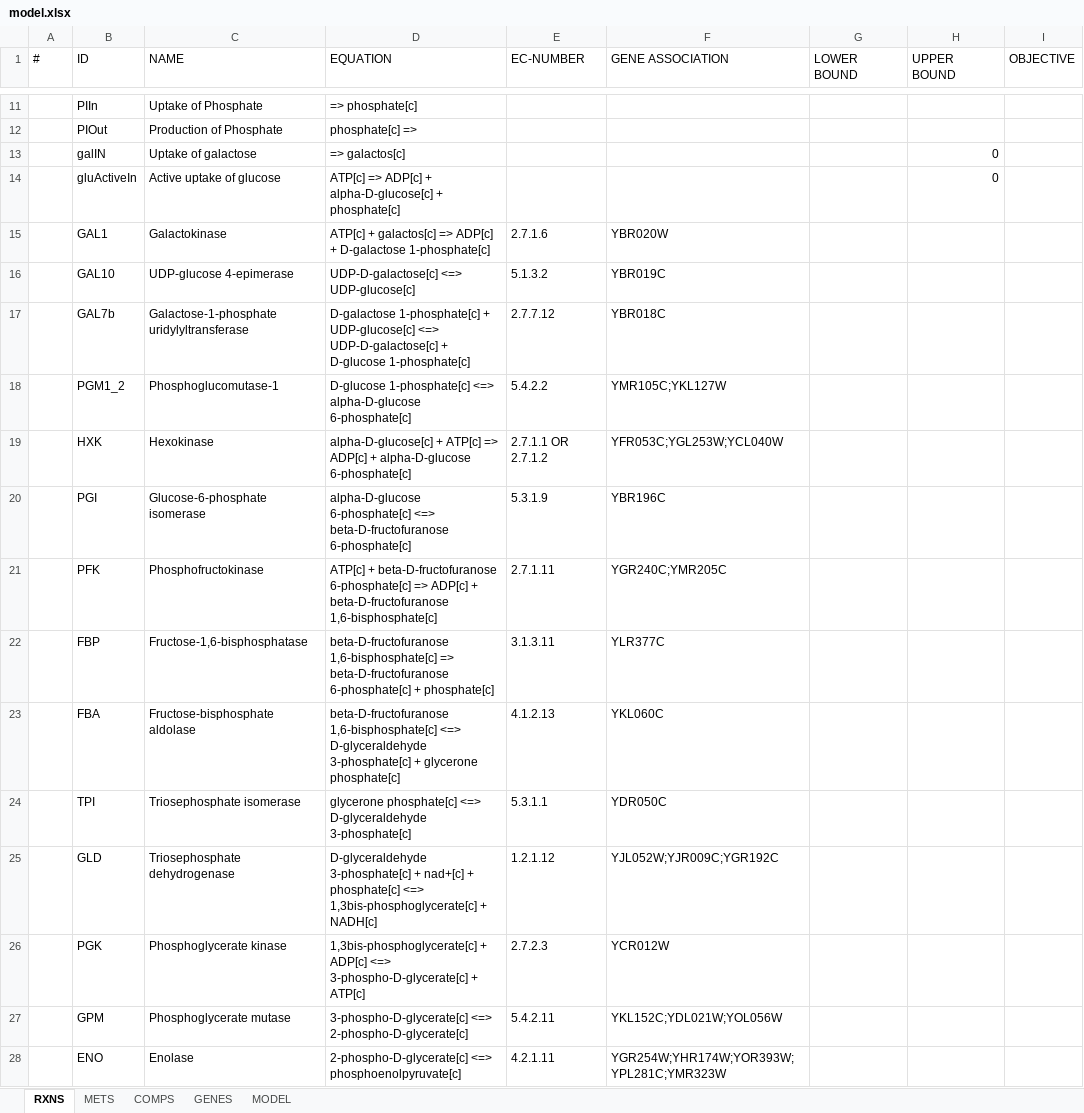
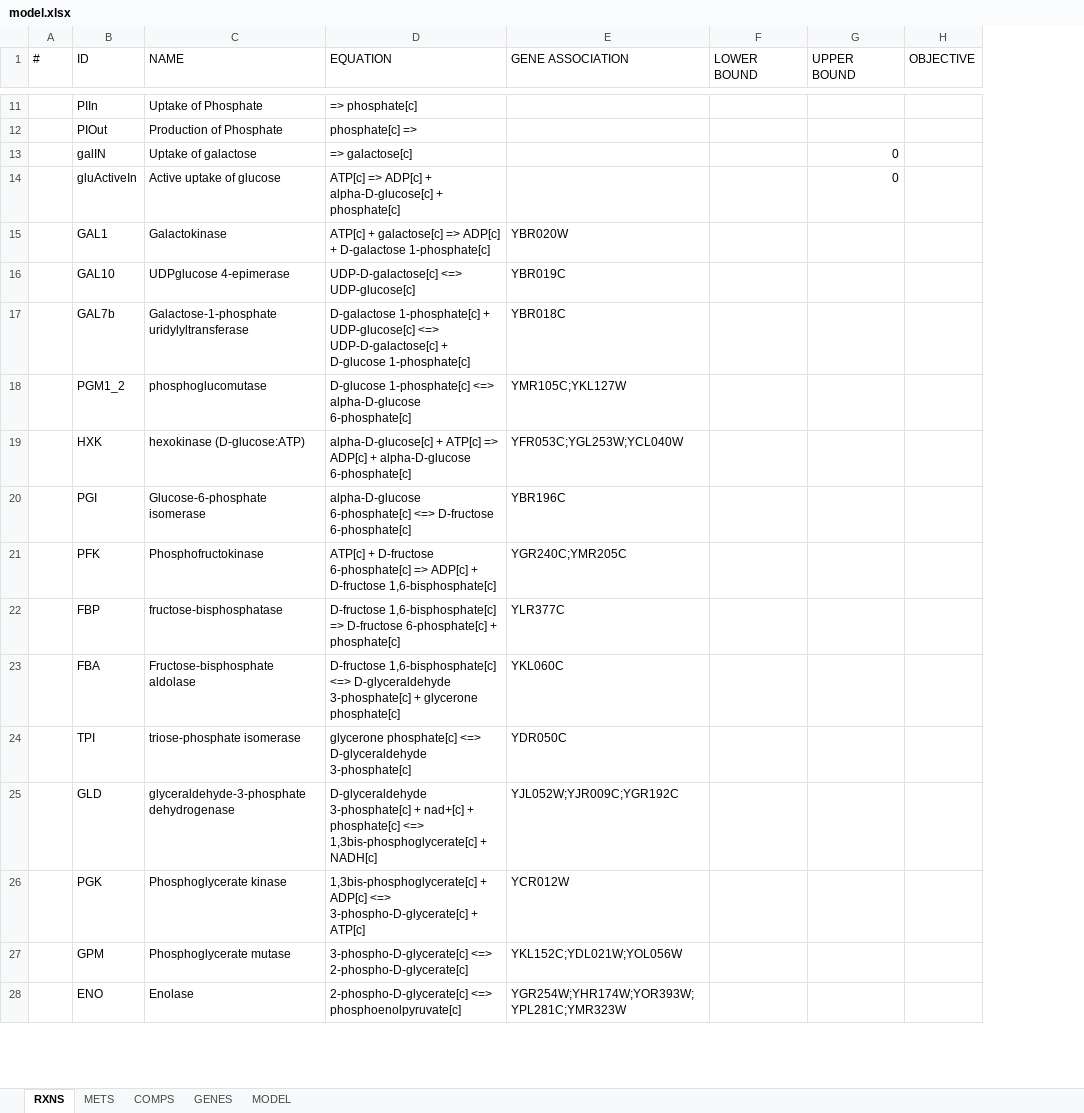
Before and after one commit to SysBioChalmers/ECM_yeast, an Excel workbook: Models/model.xlsx, sheet RXNS, drawn as a sheet; only a part is shown, gaps mark what is left out; values as stored, in another font and other column widths than the file's, no borders; the diff covers the shown part only; the diff names each change by its address in the sheet, - before the commit and + after, or states it on an @@ line.

Commit message:
fix: rxnNames for enzyme-related rxns compatible with Yeast 8

```diff
--- a/Models/model.xlsx (sheet RXNS)
+++ b/Models/model.xlsx (sheet RXNS)
-column E (EC-NUMBER), rows 15-28: 2.7.1.6 | 5.1.3.2 | 2.7.7.12 | 5.4.2.2 | 2.7.1.1 OR 2.7.1.2 | 5.3.1.9 | 2.7.1.11 | 3.1.3.11 | 4.1.2.13 | 5.3.1.1 | 1.2.1.12 | 2.7.2.3 | 5.4.2.11 | 4.2.1.11
-D13 (EQUATION): => galactos[c]
+D13 (EQUATION): => galactose[c]
-D15 (EQUATION): ATP[c] + galactos[c] => ADP[c]…
+D15 (EQUATION): ATP[c] + galactose[c] => ADP[c]…
-C16 (NAME): UDP-glucose 4-epimerase
+C16 (NAME): UDPglucose 4-epimerase
-C18 (NAME): Phosphoglucomutase-1
+C18 (NAME): phosphoglucomutase
-C19 (NAME): Hexokinase
+C19 (NAME): hexokinase (D-glucose:ATP)
-D20 (EQUATION): …6-phosphate[c] <=> beta-D-fructofuranose 6-phosphate[c]
+D20 (EQUATION): …6-phosphate[c] <=> D-fructose 6-phosphate[c]
-D21 (EQUATION): ATP[c] + beta-D-fructofuranose 6-phosphate[c] => ADP[c] + beta-D-fructofuranose 1,6-bisphosphate[c]
+D21 (EQUATION): ATP[c] + D-fructose 6-phosphate[c] => ADP[c] + D-fructose 1,6-bisphosphate[c]
-C22 (NAME): Fructose-1,6-bisphosphatase
+C22 (NAME): fructose-bisphosphatase
-D22 (EQUATION): beta-D-fructofuranose 1,6-bisphosphate[c] => beta-D-fructofuranose 6-phosphate[c] +…
+D22 (EQUATION): D-fructose 1,6-bisphosphate[c] => D-fructose 6-phosphate[c] +…
-D23 (EQUATION): beta-D-fructofuranose 1,6-bisphosphate[c] <=>…
+D23 (EQUATION): D-fructose 1,6-bisphosphate[c] <=>…
-C24 (NAME): Triosephosphate isomerase
+C24 (NAME): triose-phosphate isomerase
-C25 (NAME): Triosephosphate dehydrogenase
+C25 (NAME): glyceraldehyde-3-phosphate dehydrogenase
```
Also changed, not shown: 35 edited cells and cell formats elsewhere in this sheet, sheet METS.
